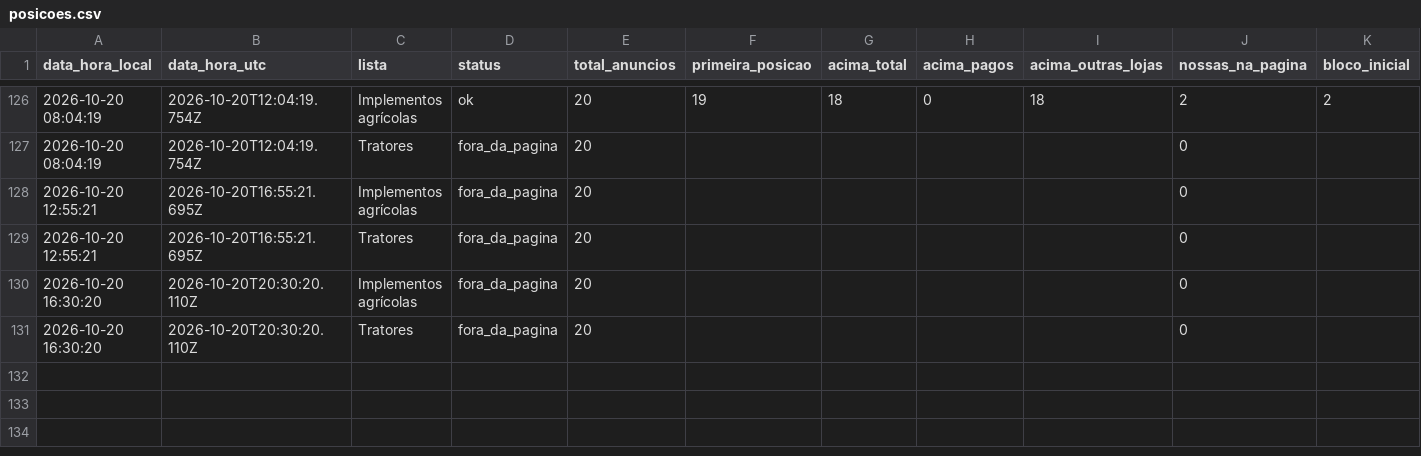
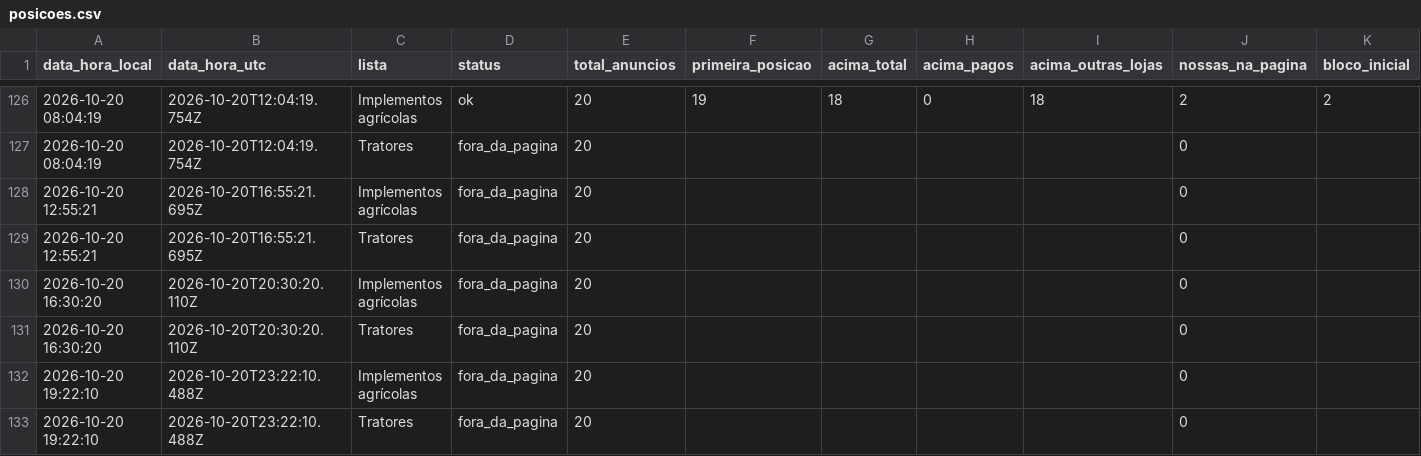
Before and after one commit to kauamoraesdecristo-arch/medidor-anuncios, a CSV file: dados/posicoes.csv, drawn as a sheet; only a part is shown, gaps mark what is left out.

```diff
--- a/dados/posicoes.csv
+++ b/dados/posicoes.csv
@@ -131 +131,3 @@ data_hora_local,data_hora_utc,lista,status,total_anuncios,primeira_posicao,acima
 2026-10-20 16:30:20,2026-10-20T20:30:20.110Z,Tratores,fora_da_pagina,20,,,,,0,
+2026-10-20 19:22:10,2026-10-20T23:22:10.488Z,Implementos agrícolas,fora_da_pagina,20,,,,,0,
+2026-10-20 19:22:10,2026-10-20T23:22:10.488Z,Tratores,fora_da_pagina,20,,,,,0,
```
Also changed, not shown: 1 other file.
